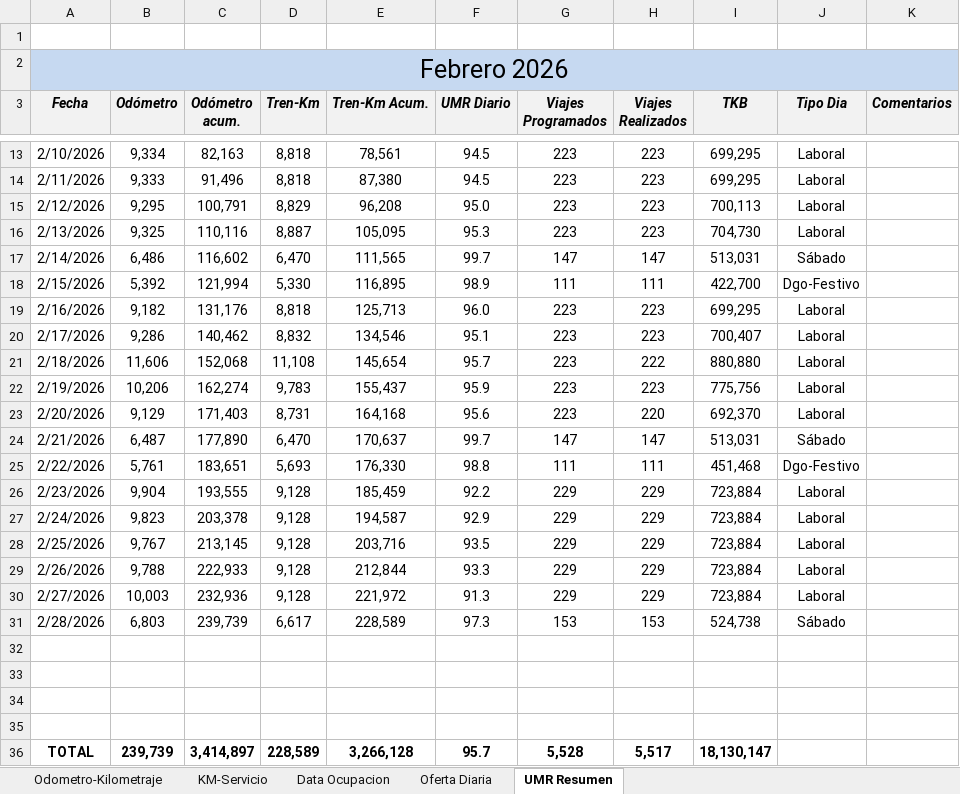
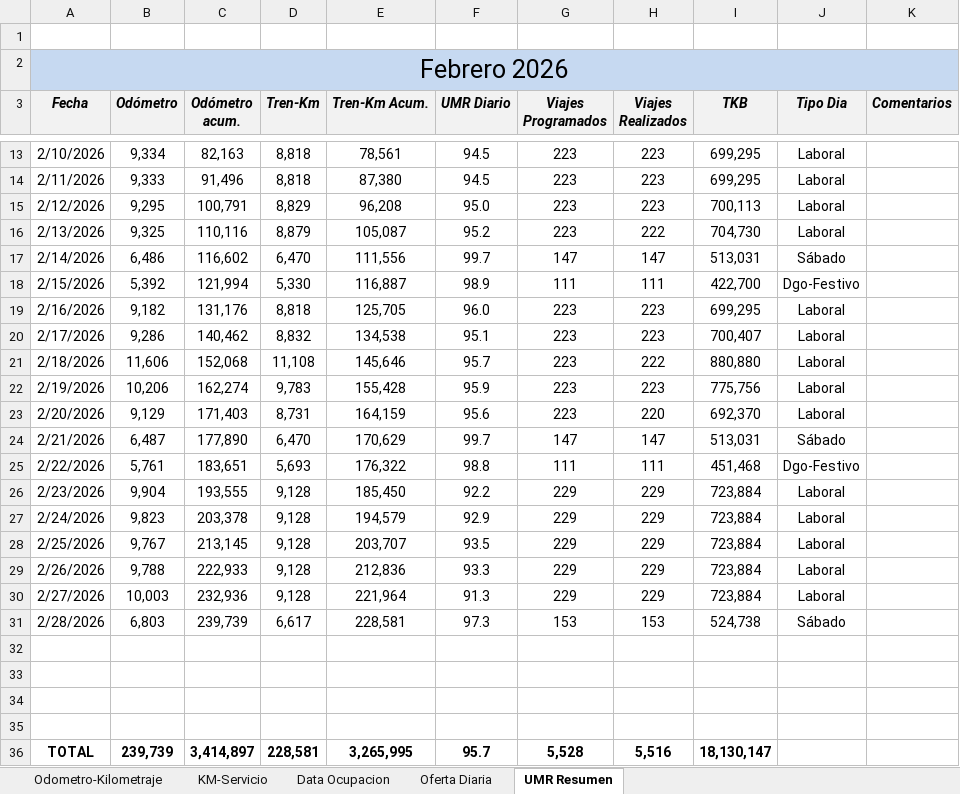
Before and after one commit to antoniorra1983-ops/Datos-Operacionales, an Excel workbook: data/umr/Resumen UMR Febrero 2026.xlsx, sheet UMR Resumen, drawn as a sheet; only a part is shown, gaps mark what is left out; values as stored, in another font and other column widths than the file's, no borders; the diff names each change by its address in the sheet, - before the commit and + after, or states it on an @@ line.

```diff
--- a/data/umr/Resumen UMR Febrero 2026.xlsx (sheet UMR Resumen)
+++ b/data/umr/Resumen UMR Febrero 2026.xlsx (sheet UMR Resumen)
-D16 (Tren-Km): 8,887
+D16 (Tren-Km): 8,879
-E16 (Tren-Km Acum.): 105,095
+E16 (Tren-Km Acum.): 105,087
-F16 (UMR Diario): 95.3
+F16 (UMR Diario): 95.2
-H16 (Viajes Realizados): 223
+H16 (Viajes Realizados): 222
-E17 (Tren-Km Acum.): 111,565
+E17 (Tren-Km Acum.): 111,556
-E18 (Tren-Km Acum.): 116,895
+E18 (Tren-Km Acum.): 116,887
-E19 (Tren-Km Acum.): 125,713
+E19 (Tren-Km Acum.): 125,705
-E20 (Tren-Km Acum.): 134,546
+E20 (Tren-Km Acum.): 134,538
-E21 (Tren-Km Acum.): 145,654
+E21 (Tren-Km Acum.): 145,646
-E22 (Tren-Km Acum.): 155,437
+E22 (Tren-Km Acum.): 155,428
-E23 (Tren-Km Acum.): 164,168
+E23 (Tren-Km Acum.): 164,159
-E24 (Tren-Km Acum.): 170,637
+E24 (Tren-Km Acum.): 170,629
-E25 (Tren-Km Acum.): 176,330
+E25 (Tren-Km Acum.): 176,322
-E26 (Tren-Km Acum.): 185,459
+E26 (Tren-Km Acum.): 185,450
-E27 (Tren-Km Acum.): 194,587
+E27 (Tren-Km Acum.): 194,579
-E28 (Tren-Km Acum.): 203,716
+E28 (Tren-Km Acum.): 203,707
-E29 (Tren-Km Acum.): 212,844
+E29 (Tren-Km Acum.): 212,836
-E30 (Tren-Km Acum.): 221,972
+E30 (Tren-Km Acum.): 221,964
-E31 (Tren-Km Acum.): 228,589
+E31 (Tren-Km Acum.): 228,581
-D36 (Tren-Km): 228,589
+D36 (Tren-Km): 228,581
-E36 (Tren-Km Acum.): 3,266,128
+E36 (Tren-Km Acum.): 3,265,995
-H36 (Viajes Realizados): 5,517
+H36 (Viajes Realizados): 5,516
```
Also changed, not shown: sheet KM-Servicio, formulas that keep their value, hidden cells.
